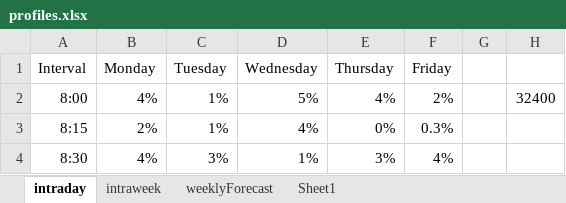
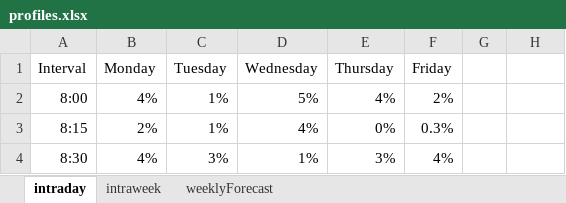
Before and after one commit to JamesGrace500/CC_Sim, an Excel workbook: profiles.xlsx, sheet intraday, drawn as a sheet; only a part is shown; values as stored, in another font and other column widths than the file's, no borders; the diff names each change by its address in the sheet, - before the commit and + after, or states it on an @@ line.

```diff
--- a/profiles.xlsx (sheet intraday)
+++ b/profiles.xlsx (sheet intraday)
-sheet tab: Sheet1
-H2: 32400
+H2: (empty)
```
Also changed, not shown: 4 other files.
